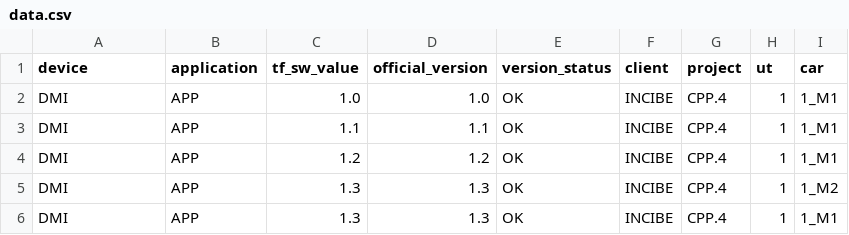
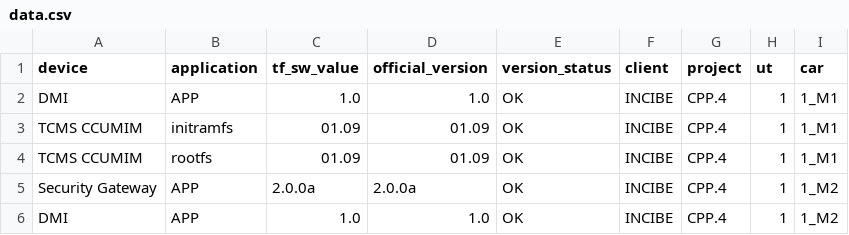
Before and after one commit to rmartin-orbik/demo, a CSV file: data.csv, drawn as a sheet.

Commit message:
Update data.csv
Actualizar datos

```diff
--- a/data.csv
+++ b/data.csv
@@ -2,5 +2,5 @@ device,application,tf_sw_value,official_version,version_status,client,project,ut
 DMI,APP,1.0,1.0,OK,INCIBE,CPP.4,1,1_M1
-DMI,APP,1.1,1.1,OK,INCIBE,CPP.4,1,1_M1
-DMI,APP,1.2,1.2,OK,INCIBE,CPP.4,1,1_M1
-DMI,APP,1.3,1.3,OK,INCIBE,CPP.4,1,1_M2
-DMI,APP,1.3,1.3,OK,INCIBE,CPP.4,1,1_M1
+TCMS CCUMIM,initramfs,01.09,01.09,OK,INCIBE,CPP.4,1,1_M1
+TCMS CCUMIM,rootfs,01.09,01.09,OK,INCIBE,CPP.4,1,1_M1
+Security Gateway,APP,2.0.0a,2.0.0a,OK,INCIBE,CPP.4,1,1_M2
+DMI,APP,1.0,1.0,OK,INCIBE,CPP.4,1,1_M2
```
